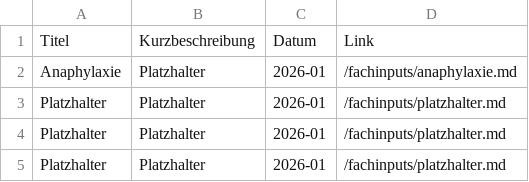
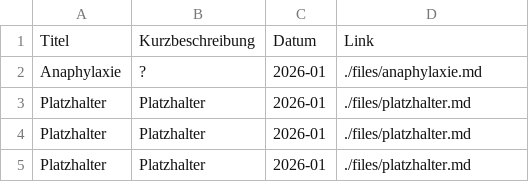
Before and after one commit to paedinotizen/fachinputs, a CSV file: docs/daten.csv, drawn as a sheet.

Commit message:
Update daten.csv

```diff
--- a/docs/daten.csv
+++ b/docs/daten.csv
@@ -1,5 +1,5 @@
 Titel,Kurzbeschreibung,Datum,Link
-Anaphylaxie, Platzhalter ,2026-01,/fachinputs/anaphylaxie.md
-Platzhalter, Platzhalter ,2026-01,/fachinputs/platzhalter.md
-Platzhalter, Platzhalter ,2026-01,/fachinputs/platzhalter.md
-Platzhalter, Platzhalter ,2026-01,/fachinputs/platzhalter.md
+Anaphylaxie, ? ,2026-01,./files/anaphylaxie.md
+Platzhalter, Platzhalter ,2026-01,./files/platzhalter.md
+Platzhalter, Platzhalter ,2026-01,./files/platzhalter.md
+Platzhalter, Platzhalter ,2026-01,./files/platzhalter.md
```
